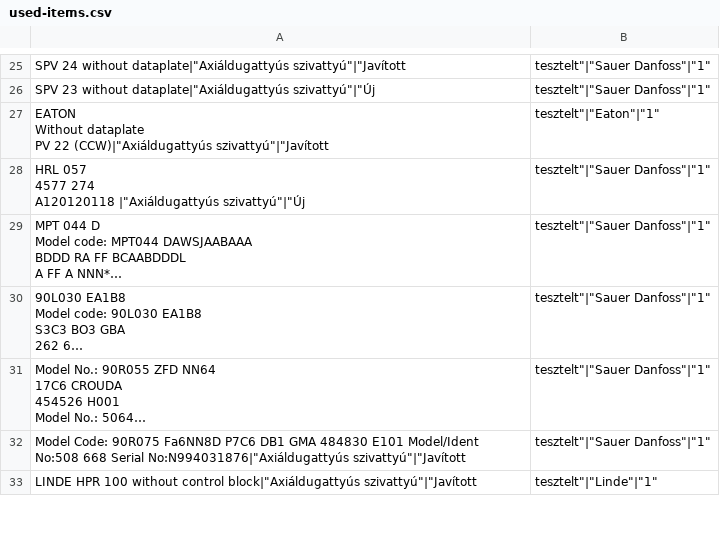
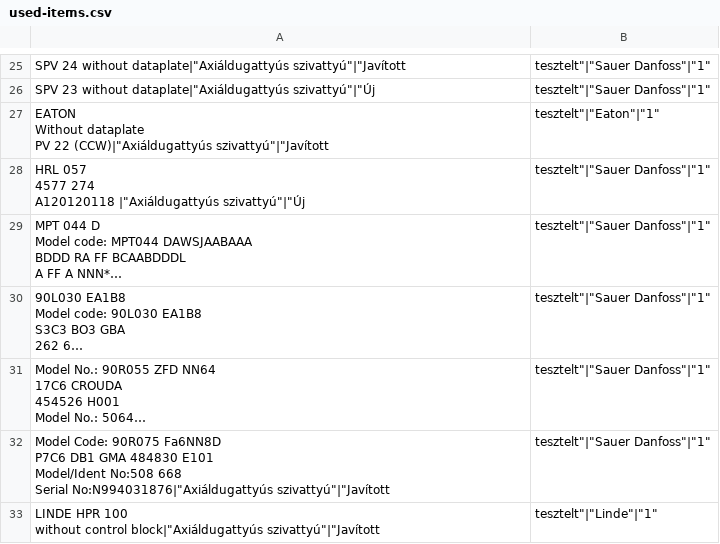
Before and after one commit to zajnemzaj/dynamic-table-search, a CSV file: used-items.csv, drawn as a sheet; only a part is shown, gaps mark what is left out; long unchanged cells end in …; the diff covers the shown part only; the diff names each change by its address in the sheet, - before the commit and + after, or states it on an @@ line.

Commit message:
prettify loaded table with CSS

```diff
--- a/used-items.csv
+++ b/used-items.csv
-A32: …No:N994031876|"Axiáldugattyús szivattyú"|"Javított
+A32: …No:N994031876|"Axiáldugattyús szivattyú"|"Javított
-A33: …block|"Axiáldugattyús szivattyú"|"Javított
+A33: …block|"Axiáldugattyús szivattyú"|"Javított
```
Also changed, not shown: 9 edited cells elsewhere in this file, 2 other files.
